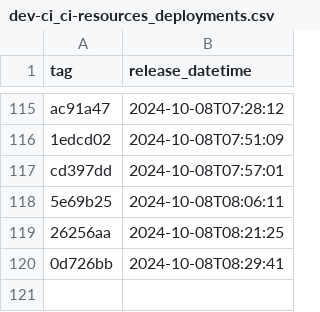
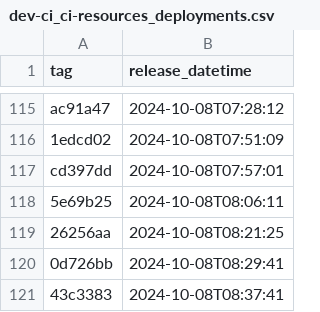
Before and after one commit to NHSDigital/electronic-prescription-service-account-resources, a CSV file: _data/dev-ci_ci-resources_deployments.csv, drawn as a sheet; only a part is shown, gaps mark what is left out; the diff names each change by its address in the sheet, - before the commit and + after, or states it on an @@ line.

```diff
--- a/_data/dev-ci_ci-resources_deployments.csv
+++ b/_data/dev-ci_ci-resources_deployments.csv
+row 121: 43c3383 | 2024-10-08T08:37:41
```
Also changed, not shown: 1 other file.
